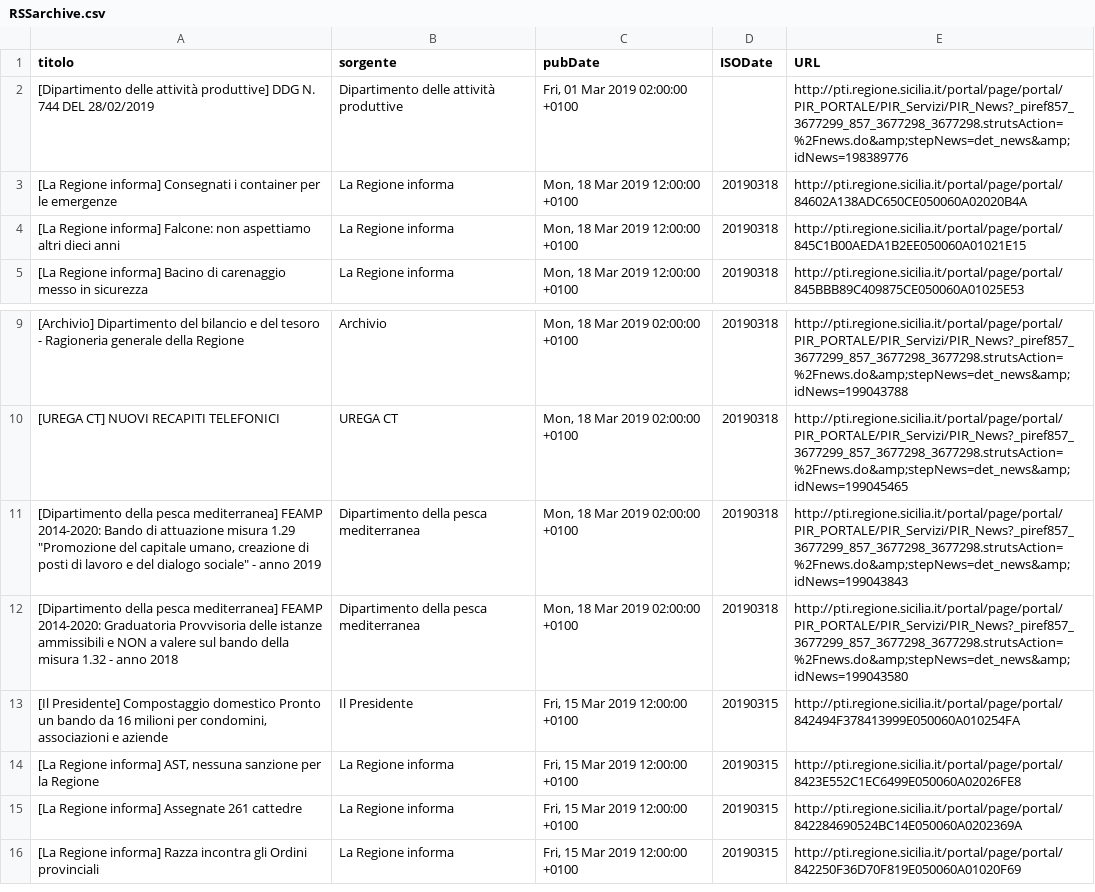
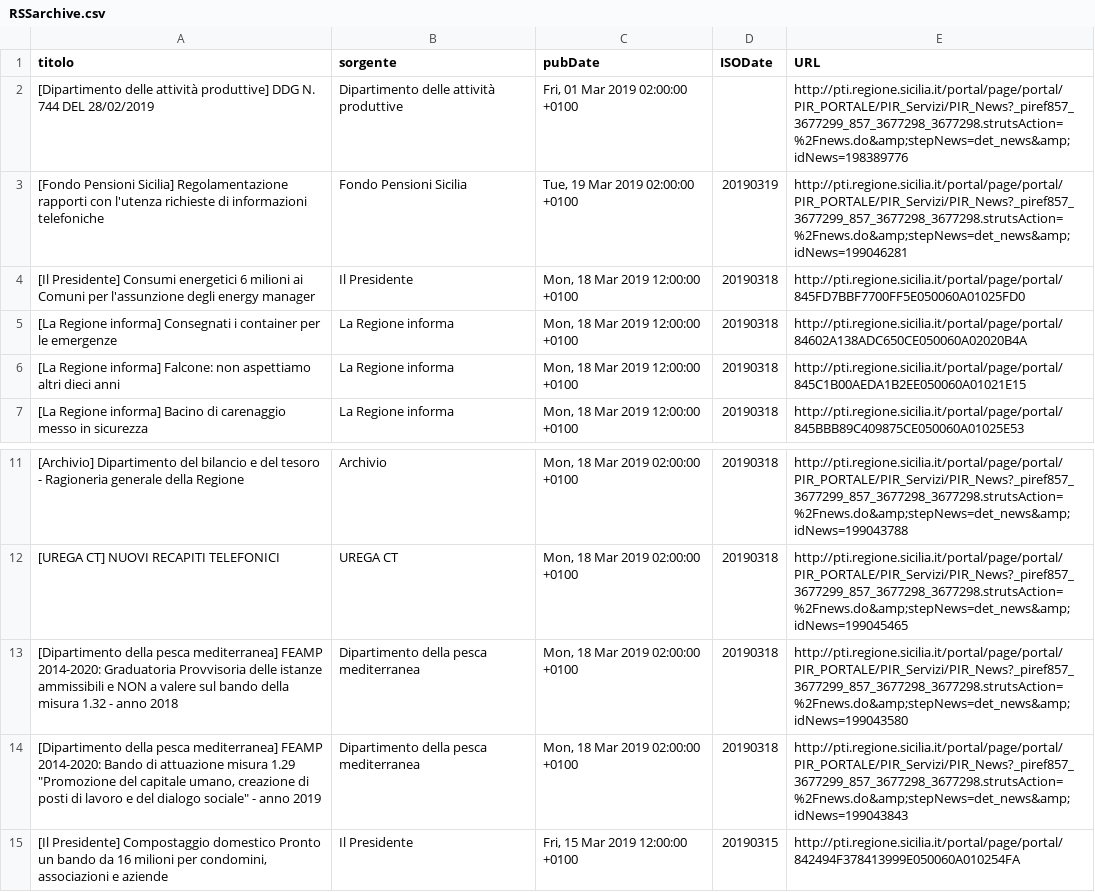
Before and after one commit to aborruso/regioneSiciliaNewsRSS, a CSV file: RSSarchive.csv, drawn as a sheet; only a part is shown, gaps mark what is left out; the shorter side is filled out with more unchanged rows.

Commit message:
Aggiorna archivio notizie

```diff
--- a/RSSarchive.csv
+++ b/RSSarchive.csv
@@ -2,2 +2,4 @@ titolo,sorgente,pubDate,ISODate,URL
 [Dipartimento delle attività produttive] DDG N. 744 DEL 28/02/2019,Dipartimento delle attività produttive,"Fri, 01 Mar 2019 02:00:00 +0100",,http://pti.regione.sicilia.it/portal/page/portal/PIR_PORTALE/PIR_Servizi/PIR_News?_piref857_3677299_857_3677298_3677298.strutsAction=%2Fnews.do&amp;stepNews=det_news&amp;idNews=198389776
+[Fondo Pensioni Sicilia] Regolamentazione rapporti con l'utenza richieste di informazioni telefoniche,Fondo Pensioni Sicilia,"Tue, 19 Mar 2019 02:00:00 +0100",20190319,http://pti.regione.sicilia.it/portal/page/portal/PIR_PORTALE/PIR_Servizi/PIR_News?_piref857_3677299_857_3677298_3677298.strutsAction=%2Fnews.do&amp;stepNews=det_news&amp;idNews=199046281
+[Il Presidente] Consumi energetici 6 milioni ai Comuni per l'assunzione degli energy manager,Il Presidente,"Mon, 18 Mar 2019 12:00:00 +0100",20190318,http://pti.regione.sicilia.it/portal/page/portal/845FD7BBF7700FF5E050060A01025FD0
 [La Regione informa] Consegnati i container per le emergenze,La Regione informa,"Mon, 18 Mar 2019 12:00:00 +0100",20190318,http://pti.regione.sicilia.it/portal/page/portal/84602A138ADC650CE050060A02020B4A
@@ -10,4 +12,4 @@ titolo,sorgente,pubDate,ISODate,URL
 [UREGA CT] NUOVI RECAPITI TELEFONICI,UREGA CT,"Mon, 18 Mar 2019 02:00:00 +0100",20190318,http://pti.regione.sicilia.it/portal/page/portal/PIR_PORTALE/PIR_Servizi/PIR_News?_piref857_3677299_857_3677298_3677298.strutsAction=%2Fnews.do&amp;stepNews=det_news&amp;idNews=199045465
+[Dipartimento della pesca mediterranea] FEAMP 2014-2020: Graduatoria Provvisoria delle istanze ammissibili e NON a valere sul bando della misura 1.32 - anno 2018,Dipartimento della pesca mediterranea,"Mon, 18 Mar 2019 02:00:00 +0100",20190318,http://pti.regione.sicilia.it/portal/page/portal/PIR_PORTALE/PIR_Servizi/PIR_News?_piref857_3677299_857_3677298_3677298.strutsAction=%2Fnews.do&amp;stepNews=det_news&amp;idNews=199043580
 "[Dipartimento della pesca mediterranea] FEAMP 2014-2020: Bando di attuazione misura 1.29 ""Promozione del capitale umano, creazione di posti di lavoro e del dialogo sociale"" - anno 2019",Dipartimento della pesca mediterranea,"Mon, 18 Mar 2019 02:00:00 +0100",20190318,http://pti.regione.sicilia.it/portal/page/portal/PIR_PORTALE/PIR_Servizi/PIR_News?_piref857_3677299_857_3677298_3677298.strutsAction=%2Fnews.do&amp;stepNews=det_news&amp;idNews=199043843
-[Dipartimento della pesca mediterranea] FEAMP 2014-2020: Graduatoria Provvisoria delle istanze ammissibili e NON a valere sul bando della misura 1.32 - anno 2018,Dipartimento della pesca mediterranea,"Mon, 18 Mar 2019 02:00:00 +0100",20190318,http://pti.regione.sicilia.it/portal/page/portal/PIR_PORTALE/PIR_Servizi/PIR_News?_piref857_3677299_857_3677298_3677298.strutsAction=%2Fnews.do&amp;stepNews=det_news&amp;idNews=199043580
 "[Il Presidente] Compostaggio domestico Pronto un bando da 16 milioni per condomini, associazioni e aziende",Il Presidente,"Fri, 15 Mar 2019 12:00:00 +0100",20190315,http://pti.regione.sicilia.it/portal/page/portal/842494F378413999E050060A010254FA
```
